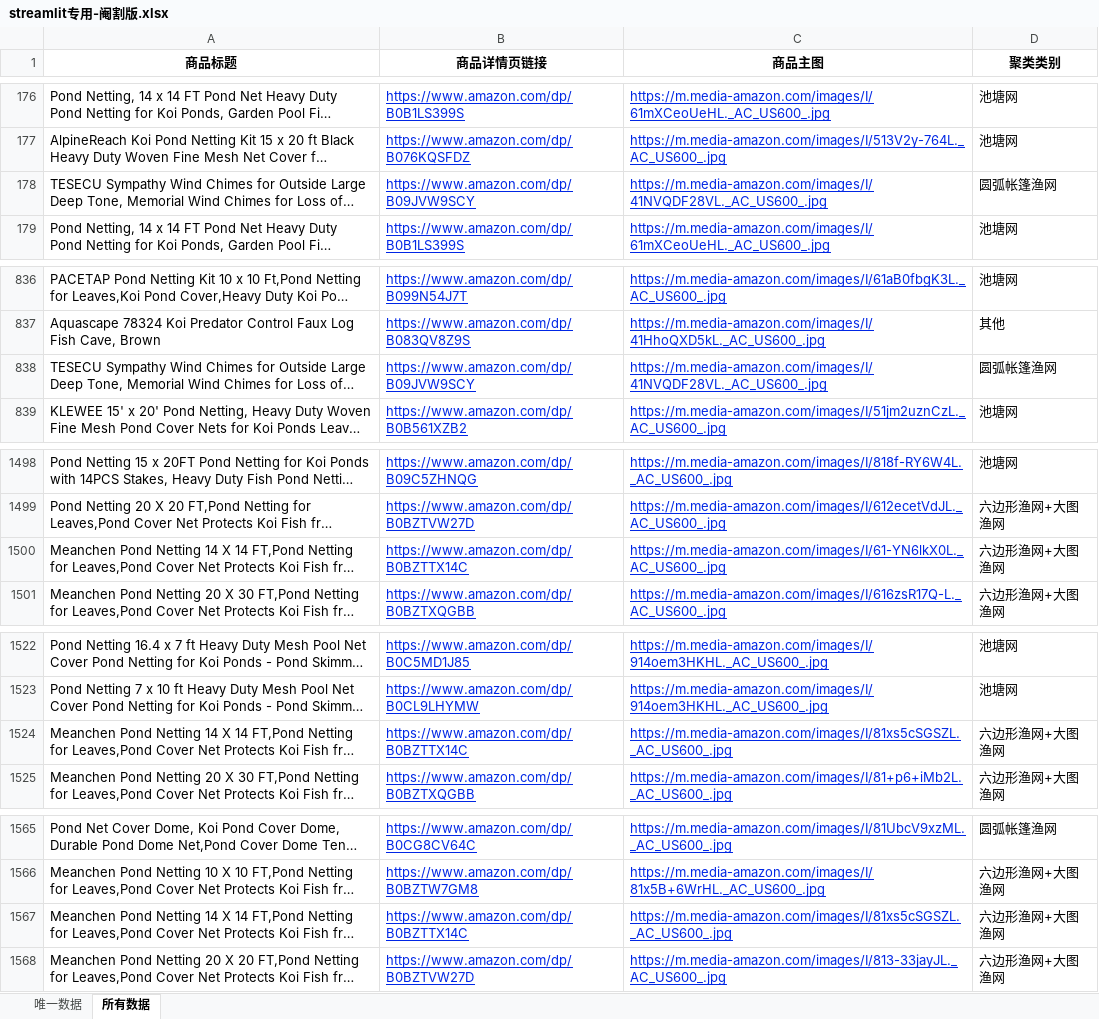
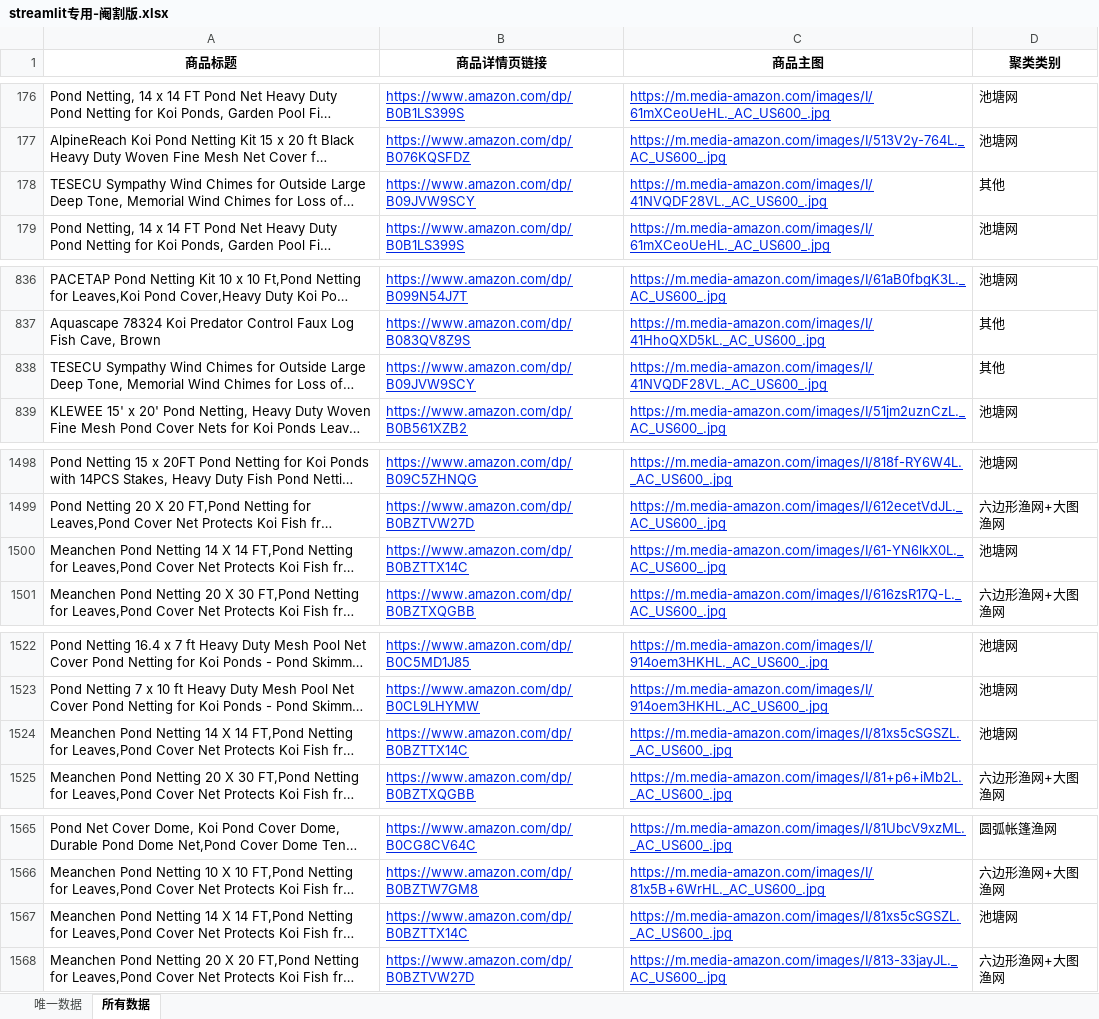
Before and after one commit to Tinkerism-11074010/pciture, an Excel workbook: streamlit专用-阉割版.xlsx, sheet 所有数据, drawn as a sheet; only a part is shown, gaps mark what is left out; long unchanged cells end in …; values as stored, in another font and other column widths than the file's, no borders; the diff covers the shown part only; the diff names each change by its address in the sheet, - before the commit and + after, or states it on an @@ line.

```diff
--- a/streamlit专用-阉割版.xlsx (sheet 所有数据)
+++ b/streamlit专用-阉割版.xlsx (sheet 所有数据)
-D178 (聚类类别): 圆弧帐篷渔网
+D178 (聚类类别): 其他
-D838 (聚类类别): 圆弧帐篷渔网
+D838 (聚类类别): 其他
-D1500 (聚类类别): 六边形渔网+大图渔网
+D1500 (聚类类别): 池塘网
-D1524 (聚类类别): 六边形渔网+大图渔网
+D1524 (聚类类别): 池塘网
-D1567 (聚类类别): 六边形渔网+大图渔网
+D1567 (聚类类别): 池塘网
```
Also changed, not shown: 6 edited cells elsewhere in this sheet, sheet 唯一数据, formulas that keep their value.
